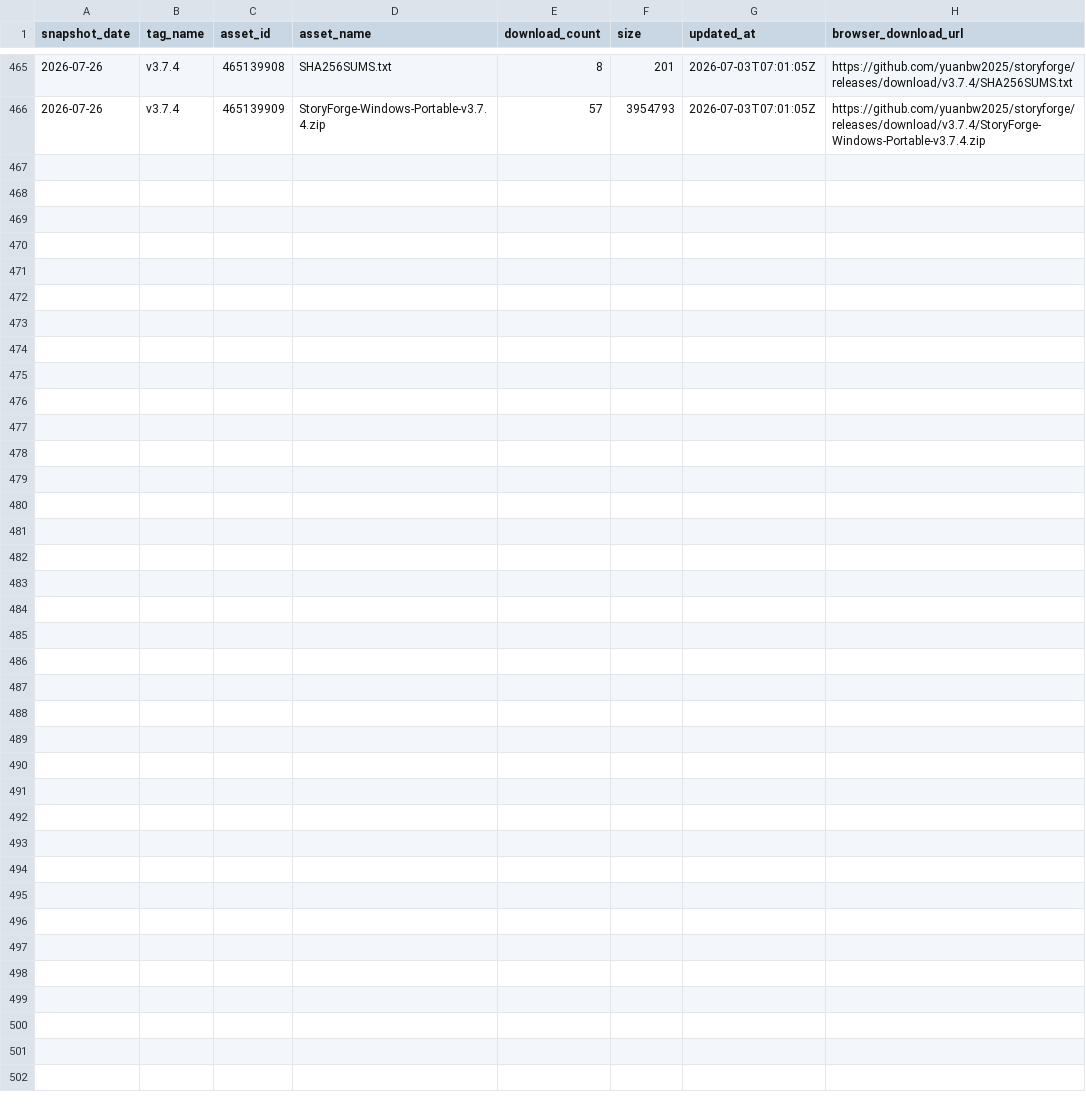
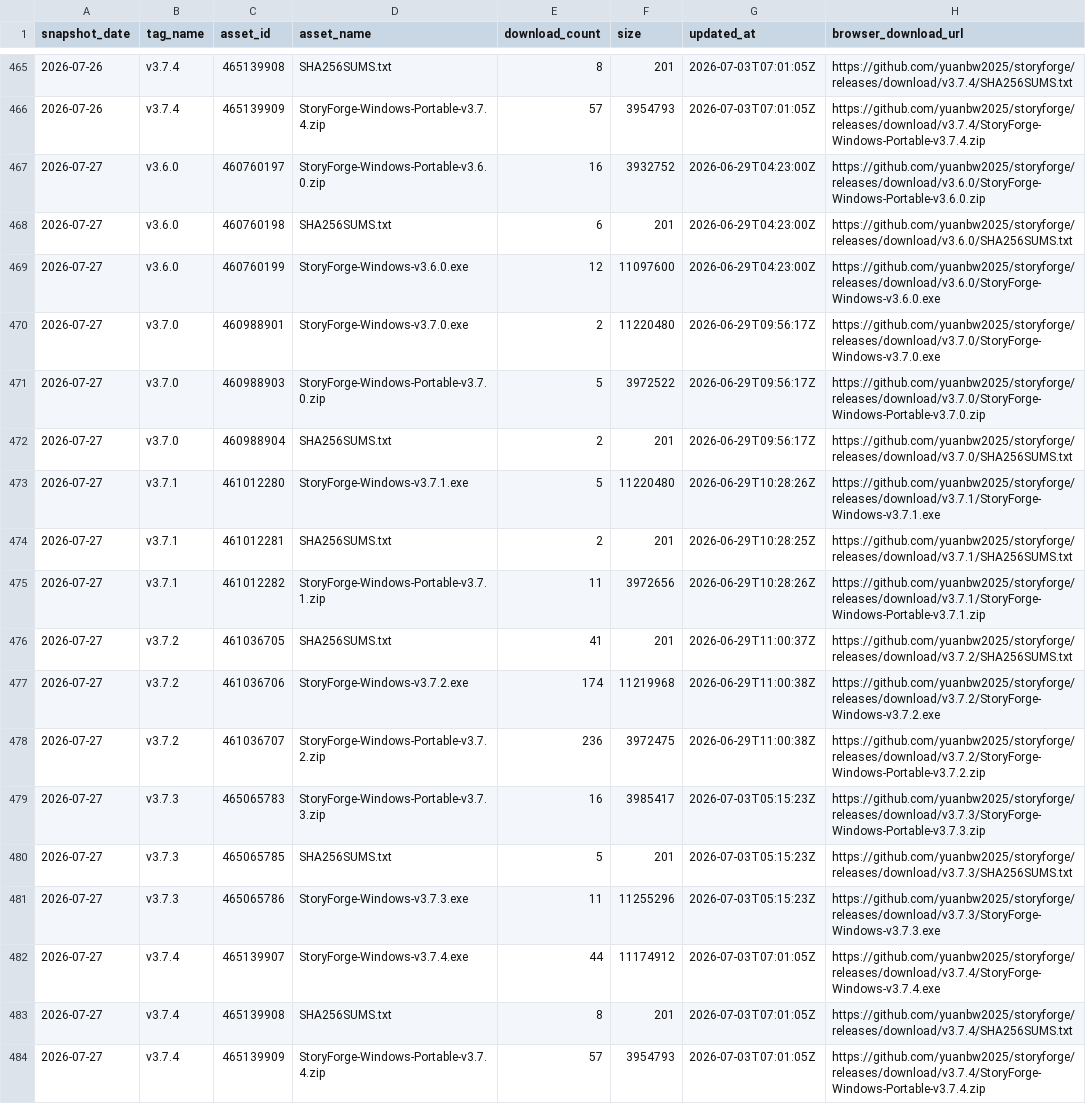
Before and after one commit to EstusFlask/storyforge, a CSV file: data/traffic/release-assets.csv, drawn as a sheet; only a part is shown, gaps mark what is left out; the diff names each change by its address in the sheet, - before the commit and + after, or states it on an @@ line.

```diff
--- a/data/traffic/release-assets.csv
+++ b/data/traffic/release-assets.csv
+row 467: 2026-07-27 | v3.6.0 | 460760197 | StoryForge-Windows-Portable-v3.6.0.zip | 16 | 3932752 | 2026-06-29T04:23:00Z | https://github.com/yuanbw2025/storyforge/releases/download/v3.6.0/StoryForge-Windows-Portable-v3.6.0.zip
+row 468: 2026-07-27 | v3.6.0 | 460760198 | SHA256SUMS.txt | 6 | 201 | 2026-06-29T04:23:00Z | https://github.com/yuanbw2025/storyforge/releases/download/v3.6.0/SHA256SUMS.txt
+row 469: 2026-07-27 | v3.6.0 | 460760199 | StoryForge-Windows-v3.6.0.exe | 12 | 11097600 | 2026-06-29T04:23:00Z | https://github.com/yuanbw2025/storyforge/releases/download/v3.6.0/StoryForge-Windows-v3.6.0.exe
+row 470: 2026-07-27 | v3.7.0 | 460988901 | StoryForge-Windows-v3.7.0.exe | 2 | 11220480 | 2026-06-29T09:56:17Z | https://github.com/yuanbw2025/storyforge/releases/download/v3.7.0/StoryForge-Windows-v3.7.0.exe
+row 471: 2026-07-27 | v3.7.0 | 460988903 | StoryForge-Windows-Portable-v3.7.0.zip | 5 | 3972522 | 2026-06-29T09:56:17Z | https://github.com/yuanbw2025/storyforge/releases/download/v3.7.0/StoryForge-Windows-Portable-v3.7.0.zip
+row 472: 2026-07-27 | v3.7.0 | 460988904 | SHA256SUMS.txt | 2 | 201 | 2026-06-29T09:56:17Z | https://github.com/yuanbw2025/storyforge/releases/download/v3.7.0/SHA256SUMS.txt
+row 473: 2026-07-27 | v3.7.1 | 461012280 | StoryForge-Windows-v3.7.1.exe | 5 | 11220480 | 2026-06-29T10:28:26Z | https://github.com/yuanbw2025/storyforge/releases/download/v3.7.1/StoryForge-Windows-v3.7.1.exe
+row 474: 2026-07-27 | v3.7.1 | 461012281 | SHA256SUMS.txt | 2 | 201 | 2026-06-29T10:28:25Z | https://github.com/yuanbw2025/storyforge/releases/download/v3.7.1/SHA256SUMS.txt
+row 475: 2026-07-27 | v3.7.1 | 461012282 | StoryForge-Windows-Portable-v3.7.1.zip | 11 | 3972656 | 2026-06-29T10:28:26Z | https://github.com/yuanbw2025/storyforge/releases/download/v3.7.1/StoryForge-Windows-Portable-v3.7.1.zip
+row 476: 2026-07-27 | v3.7.2 | 461036705 | SHA256SUMS.txt | 41 | 201 | 2026-06-29T11:00:37Z | https://github.com/yuanbw2025/storyforge/releases/download/v3.7.2/SHA256SUMS.txt
+row 477: 2026-07-27 | v3.7.2 | 461036706 | StoryForge-Windows-v3.7.2.exe | 174 | 11219968 | 2026-06-29T11:00:38Z | https://github.com/yuanbw2025/storyforge/releases/download/v3.7.2/StoryForge-Windows-v3.7.2.exe
+row 478: 2026-07-27 | v3.7.2 | 461036707 | StoryForge-Windows-Portable-v3.7.2.zip | 236 | 3972475 | 2026-06-29T11:00:38Z | https://github.com/yuanbw2025/storyforge/releases/download/v3.7.2/StoryForge-Windows-Portable-v3.7.2.zip
+row 479: 2026-07-27 | v3.7.3 | 465065783 | StoryForge-Windows-Portable-v3.7.3.zip | 16 | 3985417 | 2026-07-03T05:15:23Z | https://github.com/yuanbw2025/storyforge/releases/download/v3.7.3/StoryForge-Windows-Portable-v3.7.3.zip
+row 480: 2026-07-27 | v3.7.3 | 465065785 | SHA256SUMS.txt | 5 | 201 | 2026-07-03T05:15:23Z | https://github.com/yuanbw2025/storyforge/releases/download/v3.7.3/SHA256SUMS.txt
+row 481: 2026-07-27 | v3.7.3 | 465065786 | StoryForge-Windows-v3.7.3.exe | 11 | 11255296 | 2026-07-03T05:15:23Z | https://github.com/yuanbw2025/storyforge/releases/download/v3.7.3/StoryForge-Windows-v3.7.3.exe
+row 482: 2026-07-27 | v3.7.4 | 465139907 | StoryForge-Windows-v3.7.4.exe | 44 | 11174912 | 2026-07-03T07:01:05Z | https://github.com/yuanbw2025/storyforge/releases/download/v3.7.4/StoryForge-Windows-v3.7.4.exe
+row 483: 2026-07-27 | v3.7.4 | 465139908 | SHA256SUMS.txt | 8 | 201 | 2026-07-03T07:01:05Z | https://github.com/yuanbw2025/storyforge/releases/download/v3.7.4/SHA256SUMS.txt
+row 484: 2026-07-27 | v3.7.4 | 465139909 | StoryForge-Windows-Portable-v3.7.4.zip | 57 | 3954793 | 2026-07-03T07:01:05Z | https://github.com/yuanbw2025/storyforge/releases/download/v3.7.4/StoryForge-Windows-Portable-v3.7.4.zip
```
Also changed, not shown: data/traffic/clones.csv, data/traffic/views.csv.
